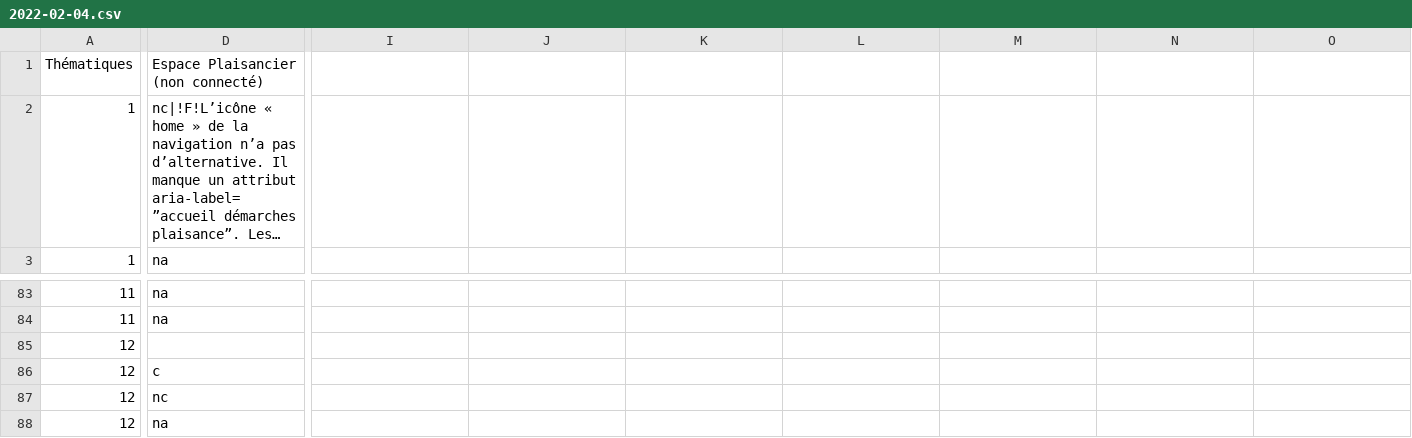
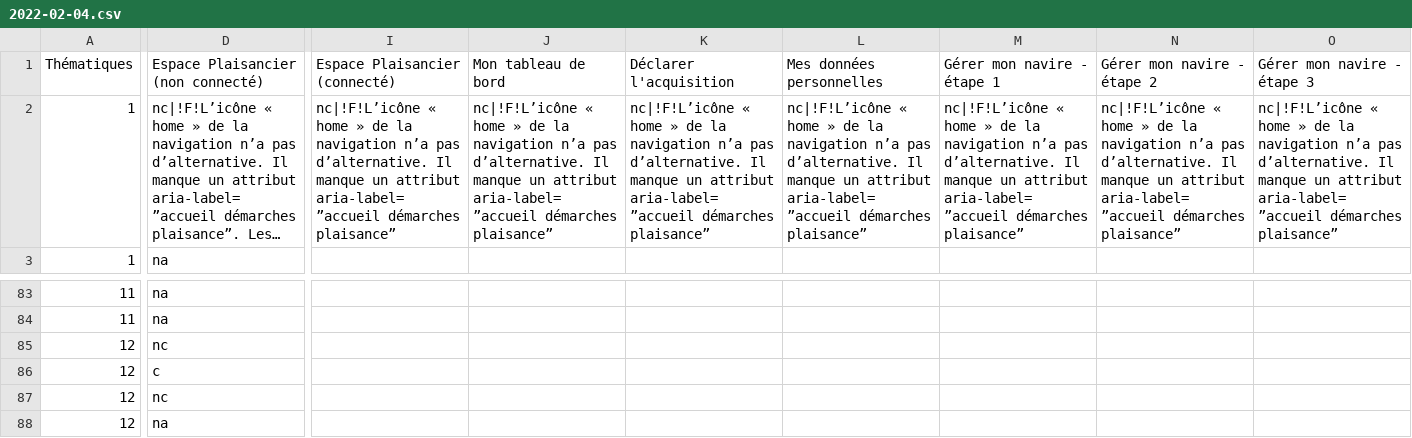
Before and after one commit to DISIC/dsn-audits-dgitm, a CSV file: content/audits/551/accessibility/2022-02-04.csv, drawn as a sheet; only a part is shown, gaps mark what is left out; long unchanged cells end in …; the diff covers the shown part only; the diff names each change by its address in the sheet, - before the commit and + after, or states it on an @@ line.

Commit message:
Avec l'ensemble de l'échantillon

```diff
--- a/content/audits/551/accessibility/2022-02-04.csv
+++ b/content/audits/551/accessibility/2022-02-04.csv
-I1: (empty)
+I1: Espace Plaisancier (connecté)
-J1: (empty)
+J1: Mon tableau de bord
-K1: (empty)
+K1: Déclarer l'acquisition
-L1: (empty)
+L1: Mes données personnelles
-M1: (empty)
+M1: Gérer mon navire - étape 1
-N1: (empty)
+N1: Gérer mon navire - étape 2
-O1: (empty)
+O1: Gérer mon navire - étape 3
-I2 (Espace Plaisancier (connecté)): (empty)
+I2 (Espace Plaisancier (connecté)): nc|!F!L’icône « home » de la navigation n’a pas d’alternative. Il manque un attribut aria-label=”accueil démarches plaisance”
-J2 (Mon tableau de bord): (empty)
+J2 (Mon tableau de bord): nc|!F!L’icône « home » de la navigation n’a pas d’alternative. Il manque un attribut aria-label=”accueil démarches plaisance”
-K2 (Déclarer l'acquisition): (empty)
+K2 (Déclarer l'acquisition): nc|!F!L’icône « home » de la navigation n’a pas d’alternative. Il manque un attribut aria-label=”accueil démarches plaisance”
-L2 (Mes données personnelles): (empty)
+L2 (Mes données personnelles): nc|!F!L’icône « home » de la navigation n’a pas d’alternative. Il manque un attribut aria-label=”accueil démarches plaisance”
-M2 (Gérer mon navire - étape 1): (empty)
+M2 (Gérer mon navire - étape 1): nc|!F!L’icône « home » de la navigation n’a pas d’alternative. Il manque un attribut aria-label=”accueil démarches plaisance”
-N2 (Gérer mon navire - étape 2): (empty)
+N2 (Gérer mon navire - étape 2): nc|!F!L’icône « home » de la navigation n’a pas d’alternative. Il manque un attribut aria-label=”accueil démarches plaisance”
-O2 (Gérer mon navire - étape 3): (empty)
+O2 (Gérer mon navire - étape 3): nc|!F!L’icône « home » de la navigation n’a pas d’alternative. Il manque un attribut aria-label=”accueil démarches plaisance”
-D85: (empty)
+D85: nc
```
Also changed, not shown: 3 edited cells elsewhere in this file.
